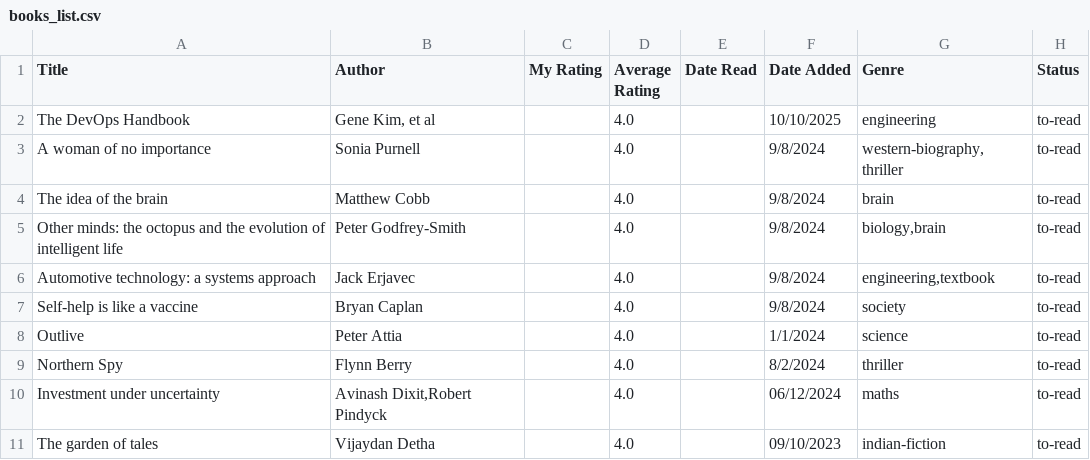
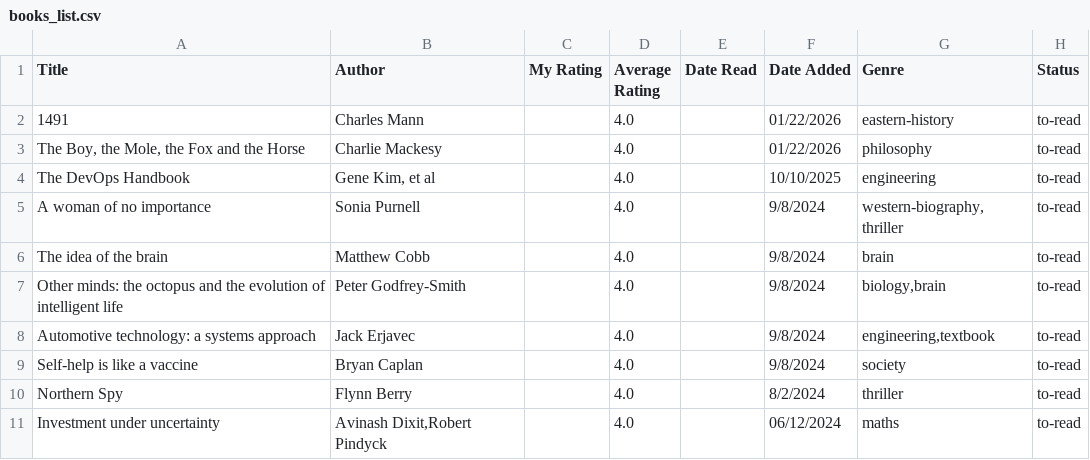
Before and after one commit to dilipwarrier/public, a CSV file: research/books_list.csv, drawn as a sheet; only a part is shown; the shorter side is filled out with more unchanged rows; removed rows and columns are numbered as before the commit, all else as after; the diff names each change by its address in the sheet, - before the commit and + after, or states it on an @@ line.

```diff
--- a/research/books_list.csv
+++ b/research/books_list.csv
+row 2: 1491 | Charles Mann |  | 4.0 |  | 01/22/2026 | eastern-history | to-read
+row 3: The Boy, the Mole, the Fox and the Horse | Charlie Mackesy |  | 4.0 |  | 01/22/2026 | philosophy | to-read
-row 8: Outlive | Peter Attia |  | 4.0 |  | 1/1/2024 | science | to-read
```
Also changed, not shown: 2 other files.
